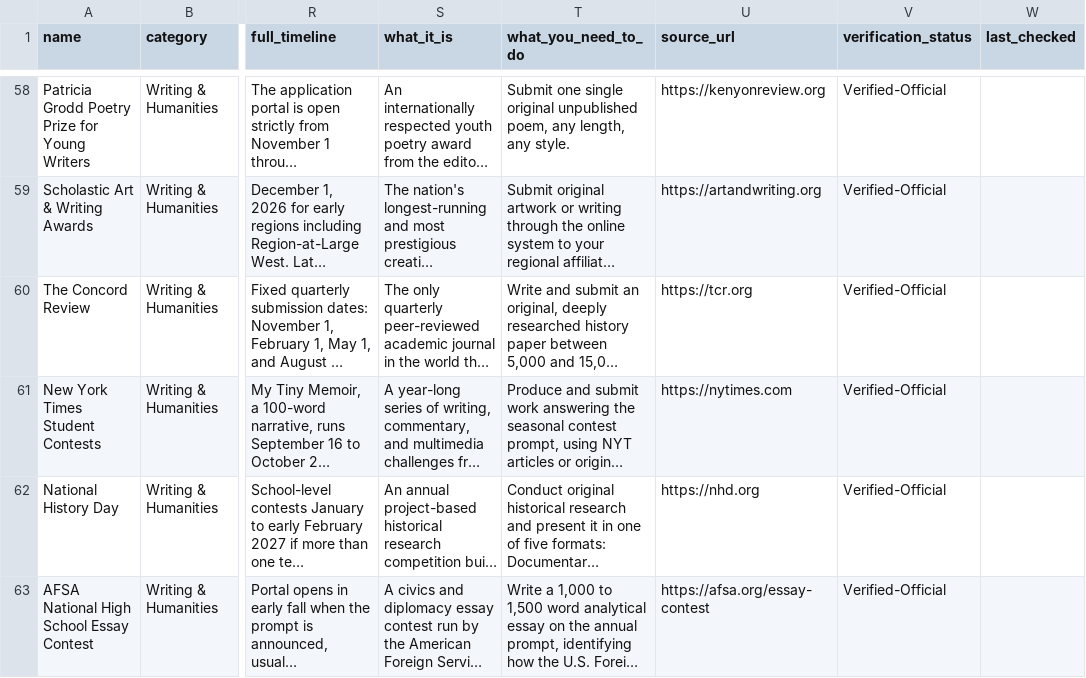
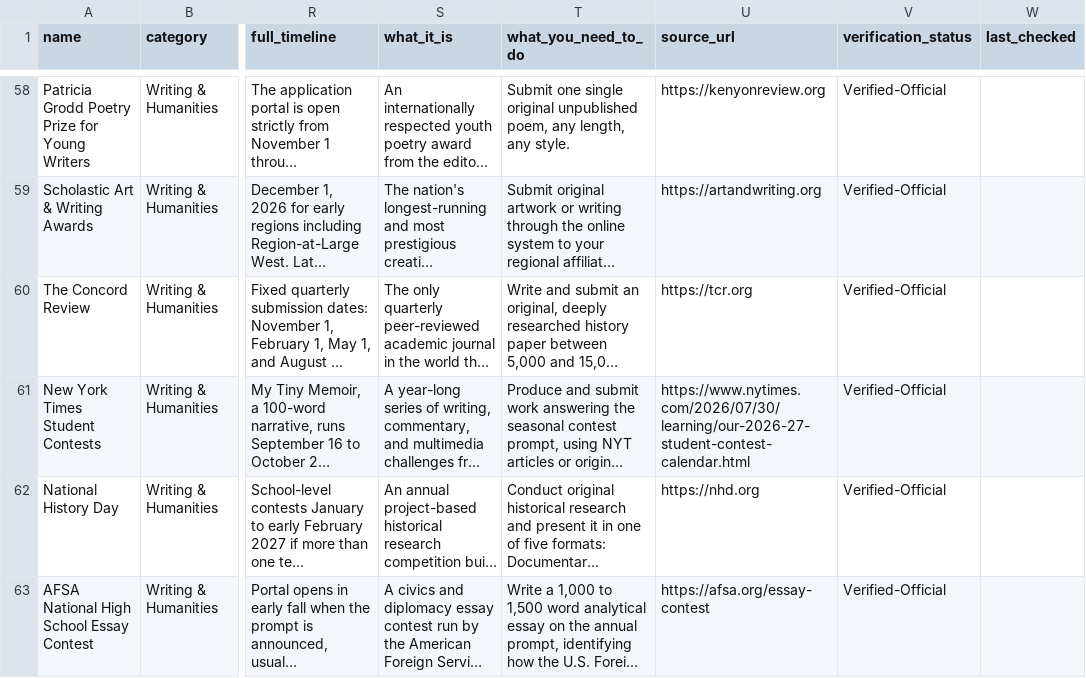
Before and after one commit to rohanaparandekar-design/islander-competitions, a CSV file: competitions_full.csv, drawn as a sheet; only a part is shown, gaps mark what is left out; long unchanged cells end in …; the diff names each change by its address in the sheet, - before the commit and + after, or states it on an @@ line.

```diff
--- a/competitions_full.csv
+++ b/competitions_full.csv
-U61 (source_url): https://nytimes.com
+U61 (source_url): https://www.nytimes.com/2026/07/30/learning/our-2026-27-student-contest-calendar.html
```
Also changed, not shown: 1 other file.
